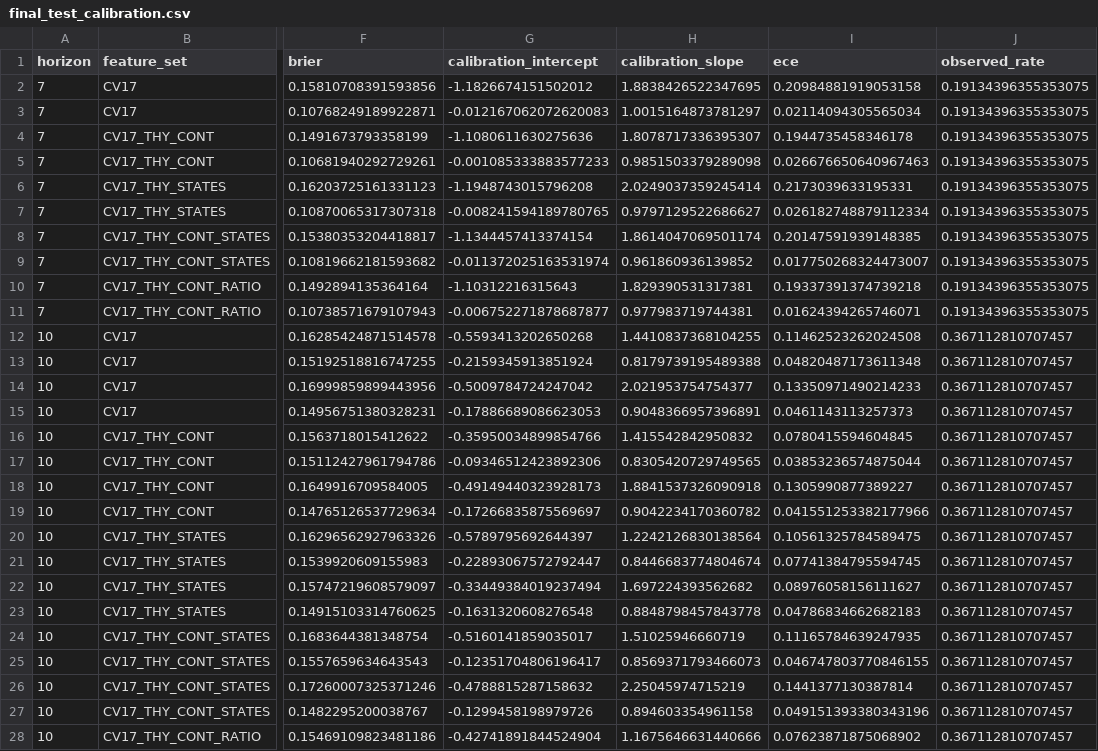
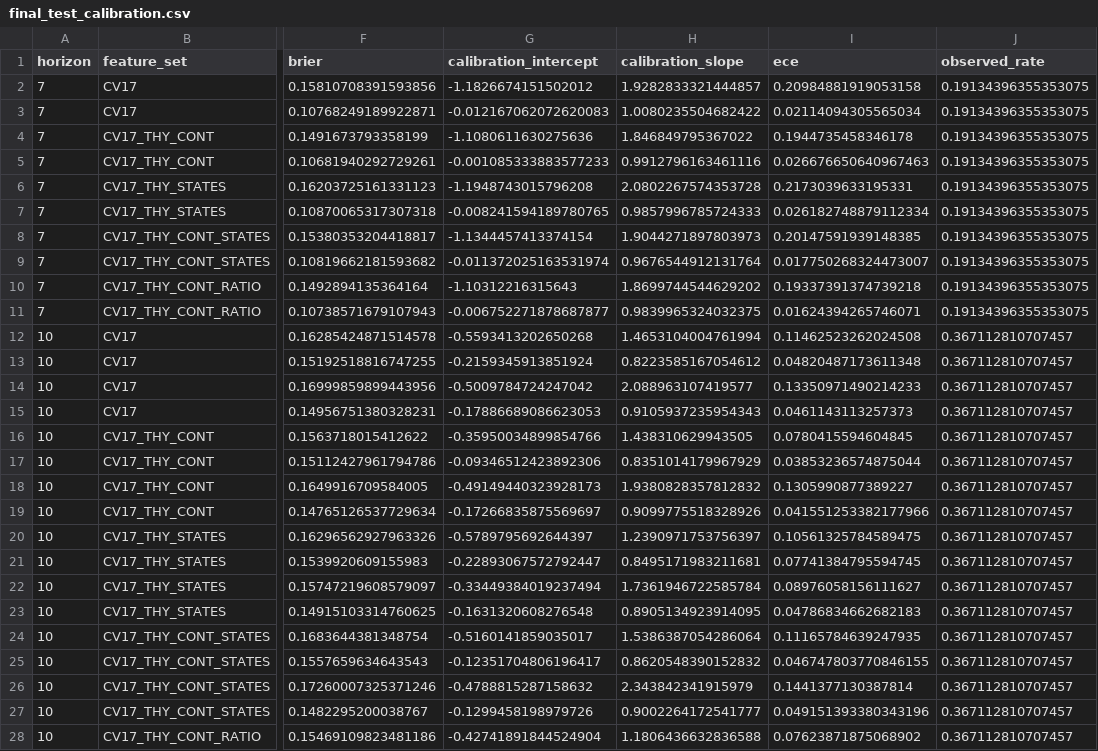
Before and after one commit to ilegul/ml4cad, a CSV file: results/final_test_calibration.csv, drawn as a sheet; only a part is shown, gaps mark what is left out; the diff covers the shown part only; the diff names each change by its address in the sheet, - before the commit and + after, or states it on an @@ line.

```diff
--- a/results/final_test_calibration.csv
+++ b/results/final_test_calibration.csv
-H2 (calibration_slope): 1.8838426522347695
+H2 (calibration_slope): 1.9282833321444857
-H3 (calibration_slope): 1.0015164873781297
+H3 (calibration_slope): 1.0080235504682422
-H4 (calibration_slope): 1.8078717336395307
+H4 (calibration_slope): 1.846849795367022
-H5 (calibration_slope): 0.9851503379289098
+H5 (calibration_slope): 0.9912796163461116
-H6 (calibration_slope): 2.0249037359245414
+H6 (calibration_slope): 2.0802267574353728
-H7 (calibration_slope): 0.9797129522686627
+H7 (calibration_slope): 0.9857996785724333
-H8 (calibration_slope): 1.8614047069501174
+H8 (calibration_slope): 1.9044271897803973
-H9 (calibration_slope): 0.961860936139852
+H9 (calibration_slope): 0.9676544912131764
-H10 (calibration_slope): 1.829390531317381
+H10 (calibration_slope): 1.8699744544629202
-H11 (calibration_slope): 0.977983719744381
+H11 (calibration_slope): 0.9839965324032375
-H12 (calibration_slope): 1.4410837368104255
+H12 (calibration_slope): 1.4653104004761994
-H13 (calibration_slope): 0.8179739195489388
+H13 (calibration_slope): 0.8223585167054612
-H14 (calibration_slope): 2.021953754754377
+H14 (calibration_slope): 2.088963107419577
-H15 (calibration_slope): 0.9048366957396891
+H15 (calibration_slope): 0.9105937235954343
-H16 (calibration_slope): 1.415542842950832
+H16 (calibration_slope): 1.438310629943505
-H17 (calibration_slope): 0.8305420729749565
+H17 (calibration_slope): 0.8351014179967929
-H18 (calibration_slope): 1.8841537326090918
+H18 (calibration_slope): 1.9380828357812832
-H19 (calibration_slope): 0.9042234170360782
+H19 (calibration_slope): 0.9099775518328926
-H20 (calibration_slope): 1.2242126830138564
+H20 (calibration_slope): 1.2390971753756397
-H21 (calibration_slope): 0.8446683774804674
+H21 (calibration_slope): 0.8495171983211681
-H22 (calibration_slope): 1.697224393562682
+H22 (calibration_slope): 1.7361946722585784
-H23 (calibration_slope): 0.8848798457843778
+H23 (calibration_slope): 0.8905134923914095
-H24 (calibration_slope): 1.51025946660719
+H24 (calibration_slope): 1.5386387054286064
-H25 (calibration_slope): 0.8569371793466073
+H25 (calibration_slope): 0.8620548390152832
-H26 (calibration_slope): 2.25045974715219
+H26 (calibration_slope): 2.343842341915979
-H27 (calibration_slope): 0.894603354961158
+H27 (calibration_slope): 0.9002264172541777
-H28 (calibration_slope): 1.1675646631440666
+H28 (calibration_slope): 1.1806436632836588
```
Also changed, not shown: 3 edited cells elsewhere in this file, results/competing_risk_cif.csv, results/data_corrections.csv, 34 other files.
